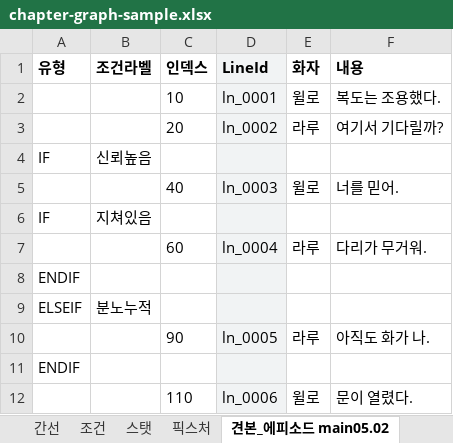
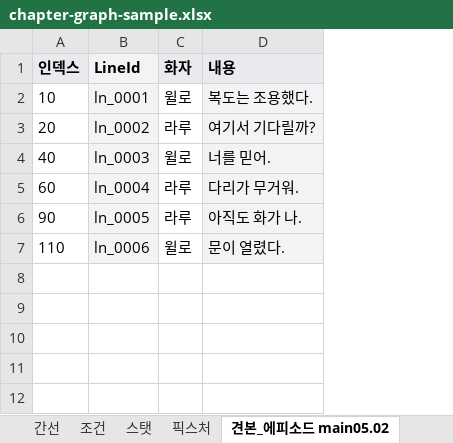
Before and after one commit to 123456789qwaszx/VNStoryEditor_avalonia, an Excel workbook: docs/chapter-graph-sample.xlsx, sheet 견본_에피소드 main05.02, drawn as a sheet; values as stored, in another font and other column widths than the file's, no borders; removed rows and columns are numbered as before the commit, all else as after; the diff names each change by its address in the sheet, - before the commit and + after, or states it on an @@ line.

```diff
--- a/docs/chapter-graph-sample.xlsx (sheet 견본_에피소드 main05.02)
+++ b/docs/chapter-graph-sample.xlsx (sheet 견본_에피소드 main05.02)
-column A (유형), empty
-column B (조건라벨), empty
-A1 fill: none
+A1 fill: #E8EAED
-C1:D1 fill: none
+C1:D1 fill: #E8EAED
-D2:D3 fill: none
+D2:D3 fill: #F1F3F4
-row 4: IF | 신뢰높음
-D4 fill: none
+D4 fill: #F1F3F4
-row 6: IF | 지쳐있음
-D5 fill: none
+D5 fill: #F1F3F4
-row 8: ENDIF
-row 9: ELSEIF | 분노누적
-D6 fill: none
+D6 fill: #F1F3F4
-row 11: ENDIF
-D7 fill: none
+D7 fill: #F1F3F4
```
Also changed, not shown: 5 other files.
